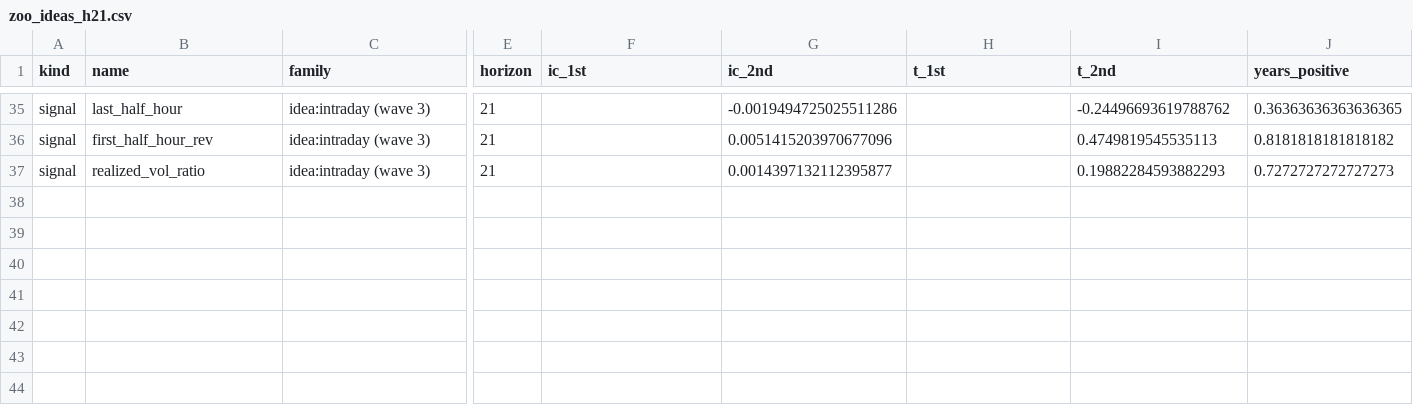
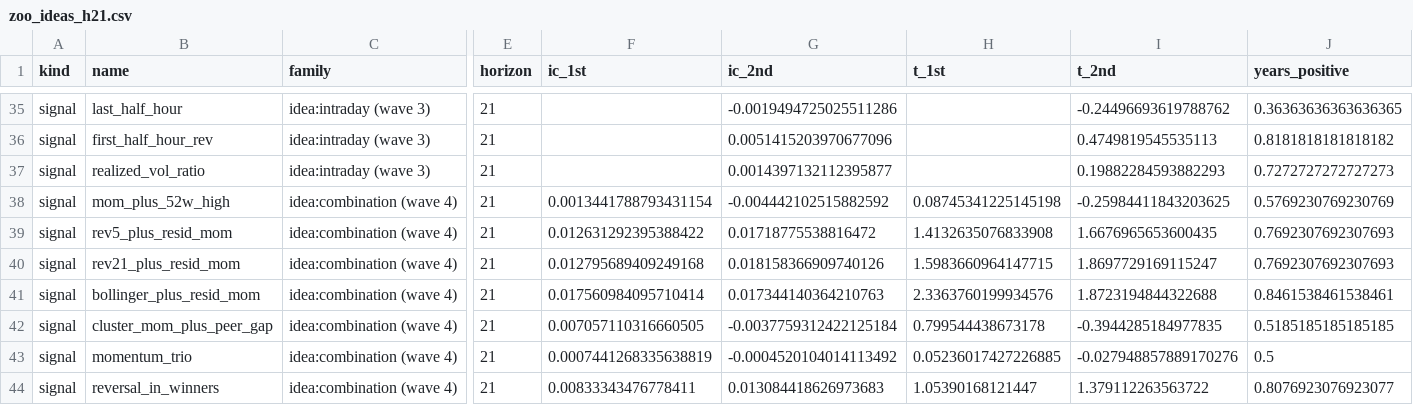
Before and after one commit to ASCoding11/Quant-Trading, a CSV file: research/zoo/parts/zoo_ideas_h21.csv, drawn as a sheet; only a part is shown, gaps mark what is left out; rows hold the shown columns only; the diff names each change by its address in the sheet, - before the commit and + after, or states it on an @@ line.

```diff
--- a/research/zoo/parts/zoo_ideas_h21.csv
+++ b/research/zoo/parts/zoo_ideas_h21.csv
+row 38: signal | mom_plus_52w_high | idea:combination (wave 4) | 21 | 0.0013441788793431154 | -0.004442102515882592 | 0.08745341225145198 | -0.25984411843203625 | 0.5769230769230769
+row 39: signal | rev5_plus_resid_mom | idea:combination (wave 4) | 21 | 0.012631292395388422 | 0.01718775538816472 | 1.4132635076833908 | 1.6676965653600435 | 0.7692307692307693
+row 40: signal | rev21_plus_resid_mom | idea:combination (wave 4) | 21 | 0.012795689409249168 | 0.018158366909740126 | 1.5983660964147715 | 1.8697729169115247 | 0.7692307692307693
+row 41: signal | bollinger_plus_resid_mom | idea:combination (wave 4) | 21 | 0.017560984095710414 | 0.017344140364210763 | 2.3363760199934576 | 1.8723194844322688 | 0.8461538461538461
+row 42: signal | cluster_mom_plus_peer_gap | idea:combination (wave 4) | 21 | 0.007057110316660505 | -0.0037759312422125184 | 0.799544438673178 | -0.3944285184977835 | 0.5185185185185185
+row 43: signal | momentum_trio | idea:combination (wave 4) | 21 | 0.0007441268335638819 | -0.0004520104014113492 | 0.05236017427226885 | -0.027948857889170276 | 0.5
+row 44: signal | reversal_in_winners | idea:combination (wave 4) | 21 | 0.00833343476778411 | 0.013084418626973683 | 1.05390168121447 | 1.379112263563722 | 0.8076923076923077
```
Also changed, not shown: research/zoo/parts/zoo_ideas_h1.csv, research/zoo/parts/zoo_ideas_h5.csv, 4 other files.
